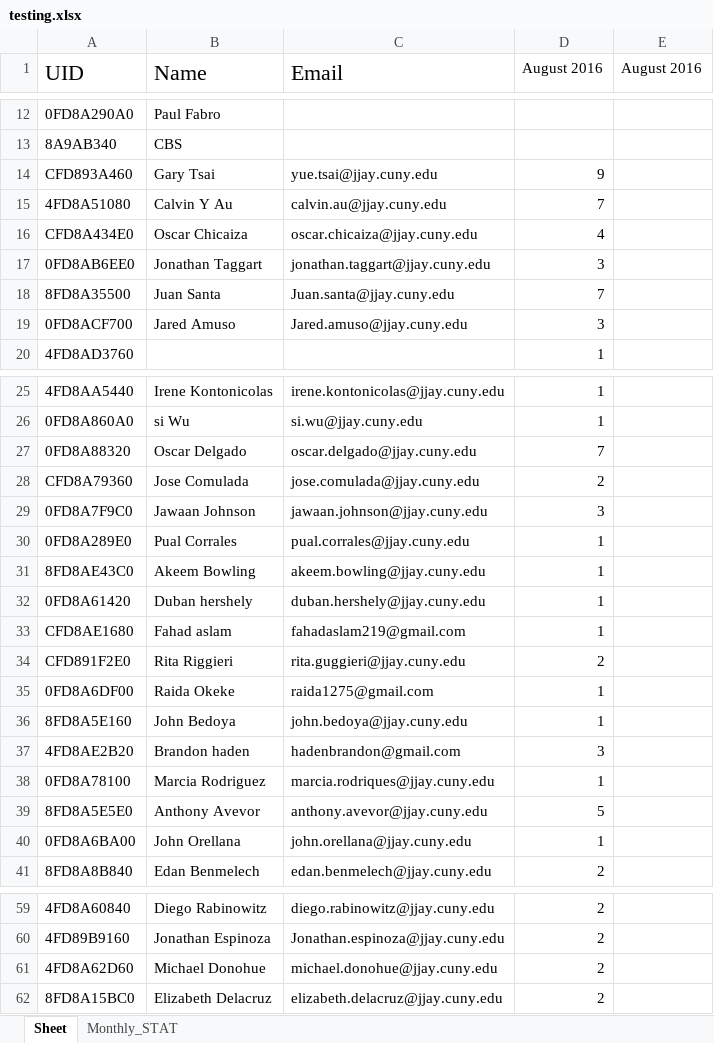
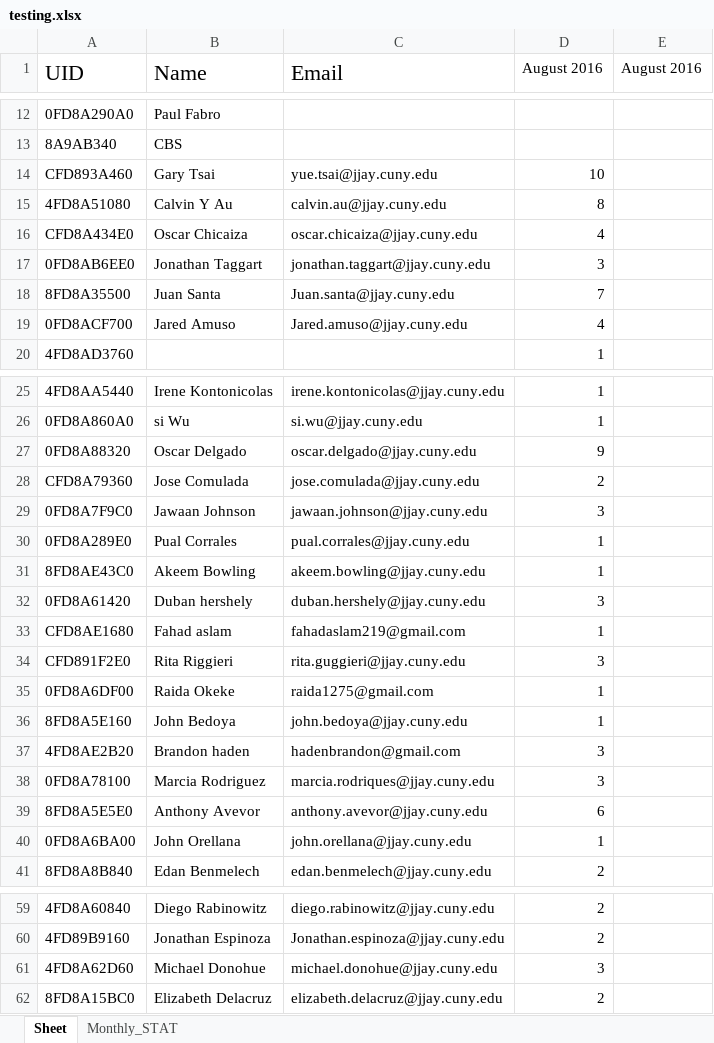
Before and after one commit to learnForMe/summer_project, an Excel workbook: testing.xlsx, sheet Sheet, drawn as a sheet; only a part is shown, gaps mark what is left out; values as stored, in another font and other column widths than the file's, no borders; the diff covers the shown part only; the diff names each change by its address in the sheet, - before the commit and + after, or states it on an @@ line.

```diff
--- a/testing.xlsx (sheet Sheet)
+++ b/testing.xlsx (sheet Sheet)
-D14 (August 2016): 9
+D14 (August 2016): 10
-D15 (August 2016): 7
+D15 (August 2016): 8
-D19 (August 2016): 3
+D19 (August 2016): 4
-D27 (August 2016): 7
+D27 (August 2016): 9
-D32 (August 2016): 1
+D32 (August 2016): 3
-D34 (August 2016): 2
+D34 (August 2016): 3
-D38 (August 2016): 1
+D38 (August 2016): 3
-D39 (August 2016): 5
+D39 (August 2016): 6
-D61 (August 2016): 2
+D61 (August 2016): 3
```
Also changed, not shown: 16 added rows and 10 edited cells elsewhere in this sheet, sheet Monthly_STAT, 34 other files.
